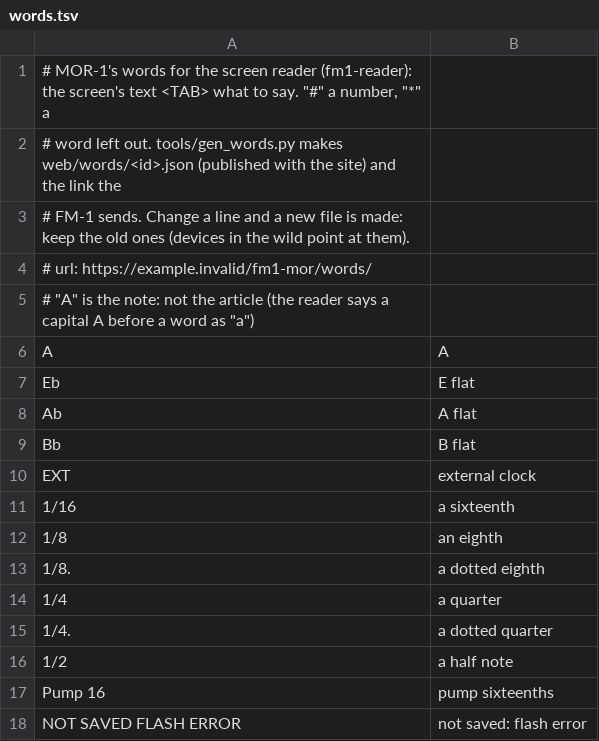
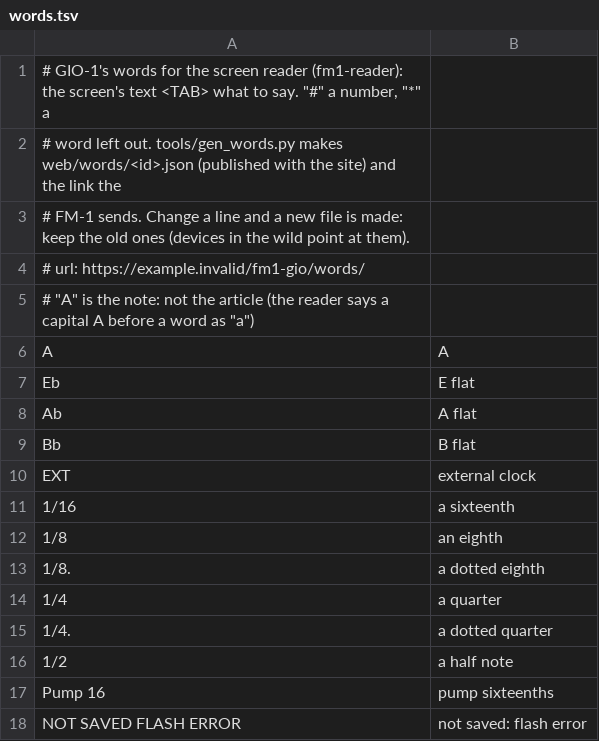
Before and after one commit to GuinanNo1/fm1-gio, a TSV file: app/words.tsv, drawn as a sheet.

```diff
--- a/app/words.tsv
+++ b/app/words.tsv
@@ -1,5 +1,5 @@
-# MOR-1's words for the screen reader (fm1-reader): the screen's text <TAB> what to say. "#" a number, "*" a
+# GIO-1's words for the screen reader (fm1-reader): the screen's text <TAB> what to say. "#" a number, "*" a
 # word left out. tools/gen_words.py makes web/words/<id>.json (published with the site) and the link the
 # FM-1 sends. Change a line and a new file is made: keep the old ones (devices in the wild point at them).
-# url: https://example.invalid/fm1-mor/words/
+# url: https://example.invalid/fm1-gio/words/
 # "A" is the note: not the article (the reader says a capital A before a word as "a")
```
Also changed, not shown: 30 other files.
